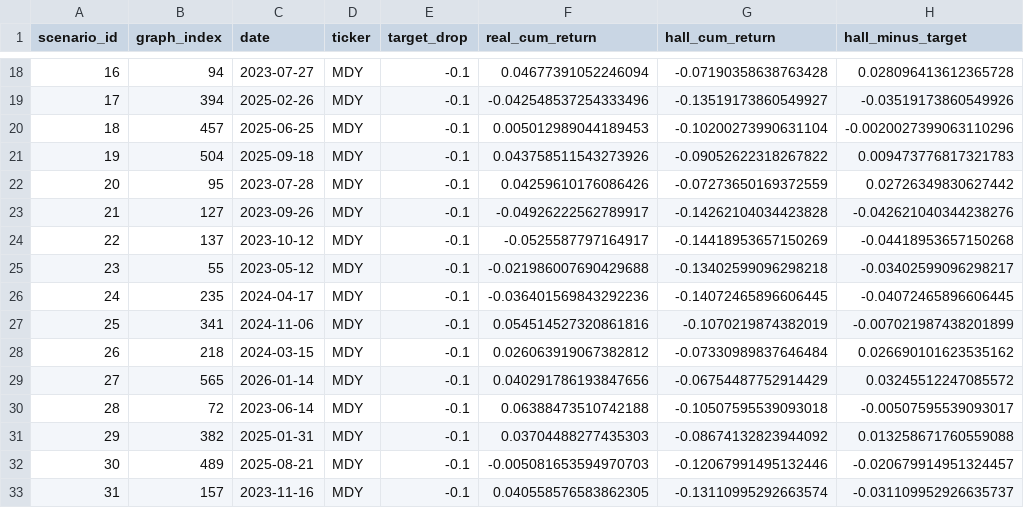
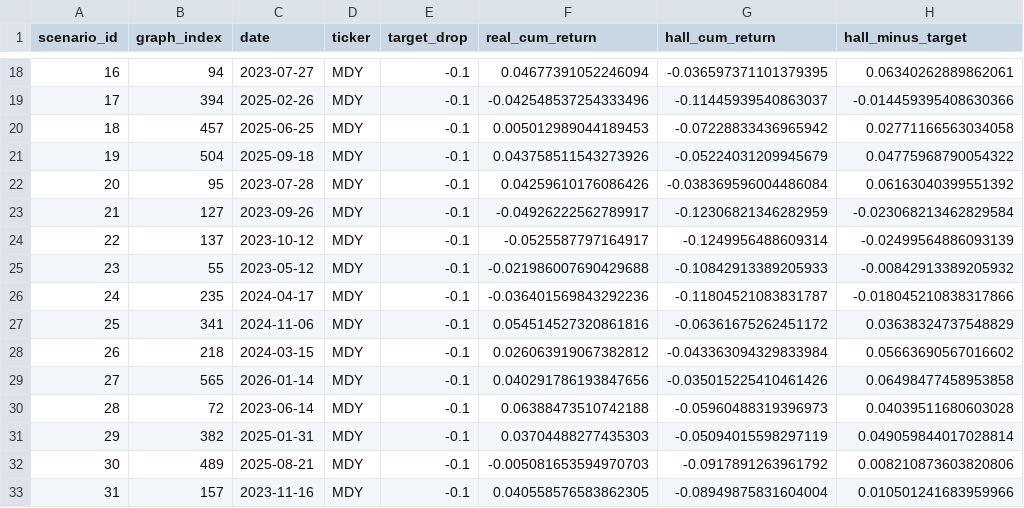
Before and after one commit to aditya1909-bit/Forward-Risk-Manager, a CSV file: reports/scenario_constraint_diagnostics.csv, drawn as a sheet; only a part is shown, gaps mark what is left out; the diff covers the shown part only.

```diff
--- a/reports/scenario_constraint_diagnostics.csv
+++ b/reports/scenario_constraint_diagnostics.csv
@@ -18,16 +18,16 @@ scenario_id,graph_index,date,ticker,target_drop,real_cum_return,hall_cum_return,
-16,94,2023-07-27,MDY,-0.1,0.04677391052246094,-0.07190358638763428,0.028096413612365728
-17,394,2025-02-26,MDY,-0.1,-0.042548537254333496,-0.13519173860549927,-0.03519173860549926
-18,457,2025-06-25,MDY,-0.1,0.005012989044189453,-0.10200273990631104,-0.0020027399063110296
-19,504,2025-09-18,MDY,-0.1,0.043758511543273926,-0.09052622318267822,0.009473776817321783
-20,95,2023-07-28,MDY,-0.1,0.04259610176086426,-0.07273650169372559,0.02726349830627442
-21,127,2023-09-26,MDY,-0.1,-0.04926222562789917,-0.14262104034423828,-0.042621040344238276
-22,137,2023-10-12,MDY,-0.1,-0.0525587797164917,-0.14418953657150269,-0.04418953657150268
-23,55,2023-05-12,MDY,-0.1,-0.021986007690429688,-0.13402599096298218,-0.03402599096298217
-24,235,2024-04-17,MDY,-0.1,-0.036401569843292236,-0.14072465896606445,-0.04072465896606445
-25,341,2024-11-06,MDY,-0.1,0.054514527320861816,-0.1070219874382019,-0.007021987438201899
-26,218,2024-03-15,MDY,-0.1,0.026063919067382812,-0.07330989837646484,0.026690101623535162
-27,565,2026-01-14,MDY,-0.1,0.040291786193847656,-0.06754487752914429,0.03245512247085572
-28,72,2023-06-14,MDY,-0.1,0.06388473510742188,-0.10507595539093018,-0.00507595539093017
-29,382,2025-01-31,MDY,-0.1,0.03704488277435303,-0.08674132823944092,0.013258671760559088
-30,489,2025-08-21,MDY,-0.1,-0.005081653594970703,-0.12067991495132446,-0.020679914951324457
-31,157,2023-11-16,MDY,-0.1,0.040558576583862305,-0.13110995292663574,-0.031109952926635737
+16,94,2023-07-27,MDY,-0.1,0.04677391052246094,-0.036597371101379395,0.06340262889862061
+17,394,2025-02-26,MDY,-0.1,-0.042548537254333496,-0.11445939540863037,-0.014459395408630366
+18,457,2025-06-25,MDY,-0.1,0.005012989044189453,-0.07228833436965942,0.02771166563034058
+19,504,2025-09-18,MDY,-0.1,0.043758511543273926,-0.05224031209945679,0.04775968790054322
+20,95,2023-07-28,MDY,-0.1,0.04259610176086426,-0.038369596004486084,0.06163040399551392
+21,127,2023-09-26,MDY,-0.1,-0.04926222562789917,-0.12306821346282959,-0.023068213462829584
+22,137,2023-10-12,MDY,-0.1,-0.0525587797164917,-0.1249956488609314,-0.02499564886093139
+23,55,2023-05-12,MDY,-0.1,-0.021986007690429688,-0.10842913389205933,-0.00842913389205932
+24,235,2024-04-17,MDY,-0.1,-0.036401569843292236,-0.11804521083831787,-0.018045210838317866
+25,341,2024-11-06,MDY,-0.1,0.054514527320861816,-0.06361675262451172,0.03638324737548829
+26,218,2024-03-15,MDY,-0.1,0.026063919067382812,-0.043363094329833984,0.05663690567016602
+27,565,2026-01-14,MDY,-0.1,0.040291786193847656,-0.035015225410461426,0.06498477458953858
+28,72,2023-06-14,MDY,-0.1,0.06388473510742188,-0.05960488319396973,0.04039511680603028
+29,382,2025-01-31,MDY,-0.1,0.03704488277435303,-0.05094015598297119,0.049059844017028814
+30,489,2025-08-21,MDY,-0.1,-0.005081653594970703,-0.0917891263961792,0.008210873603820806
+31,157,2023-11-16,MDY,-0.1,0.040558576583862305,-0.08949875831604004,0.010501241683959966
```
Also changed, not shown: 68 edited cells elsewhere in this file, reports/ff_train.csv, reports/goodness_backtest.csv, 9 other files.
